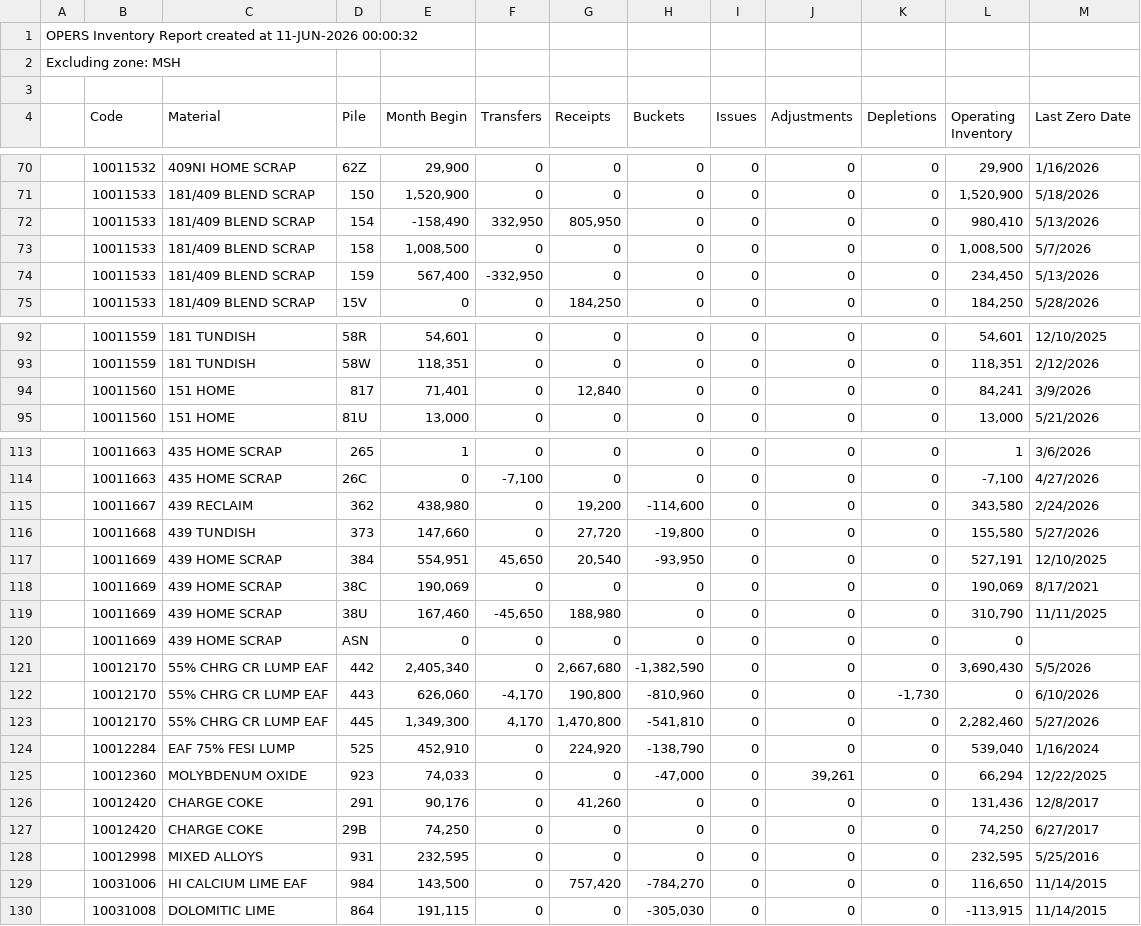
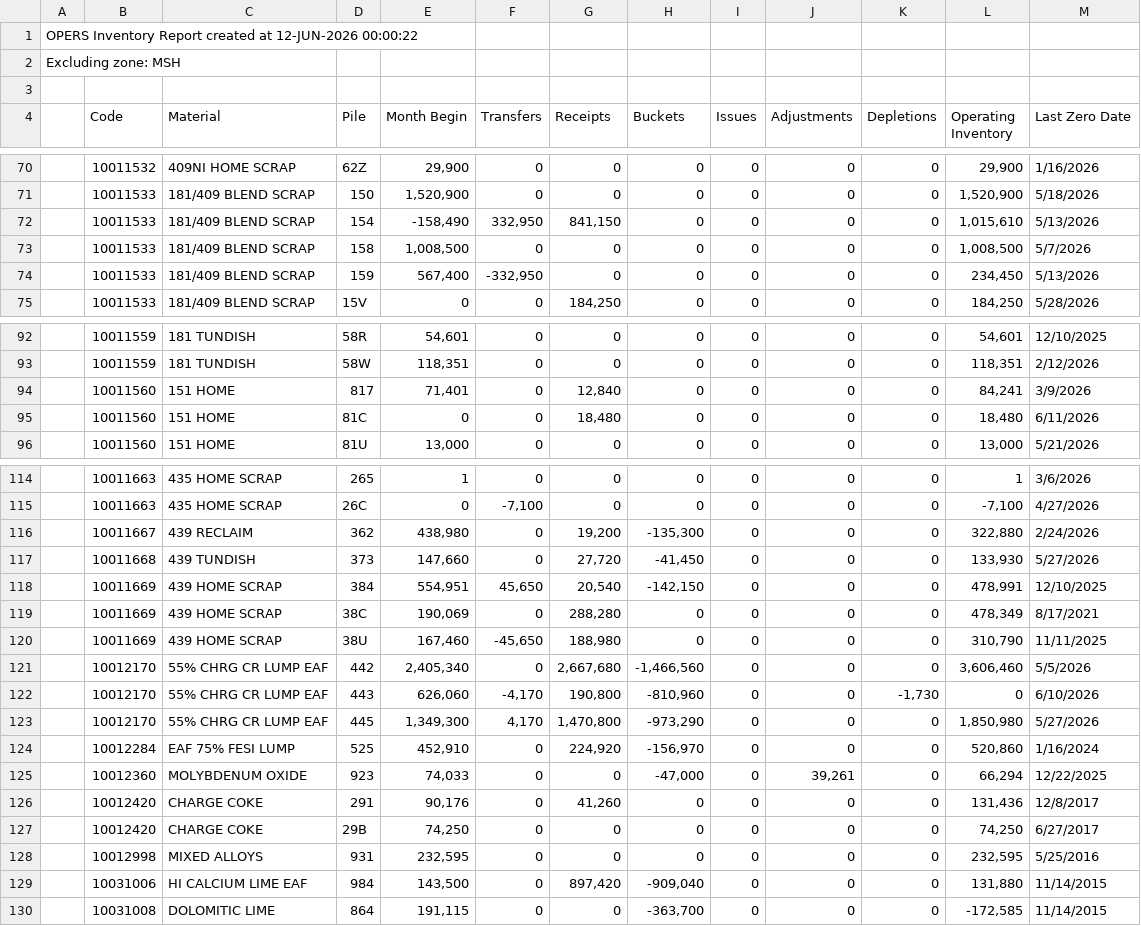
Before and after one commit to Harsco36Map/Yardmap, a CSV file: LatestInventory.csv, drawn as a sheet; only a part is shown, gaps mark what is left out; the diff covers the shown part only.

Commit message:
Add files via upload

```diff
--- a/LatestInventory.csv
+++ b/LatestInventory.csv
@@ -1,2 +1,2 @@
-OPERS Inventory Report created at 11-JUN-2026 00:00:32
+OPERS Inventory Report created at 12-JUN-2026 00:00:22
 Excluding zone: MSH
@@ -71,3 +71,3 @@ Excluding zone: MSH
 ,"10011533","181/409 BLEND SCRAP","150 ","1,520,900","0","0","0","0","0","0","1,520,900","5/18/2026"
-,"10011533","181/409 BLEND SCRAP","154 ","-158,490","332,950","805,950","0","0","0","0","980,410","5/13/2026"
+,"10011533","181/409 BLEND SCRAP","154 ","-158,490","332,950","841,150","0","0","0","0","1,015,610","5/13/2026"
 ,"10011533","181/409 BLEND SCRAP","158 ","1,008,500","0","0","0","0","0","0","1,008,500","5/7/2026"
@@ -94,2 +94,3 @@ Excluding zone: MSH
 ,"10011560","151 HOME","817 ","71,401","0","12,840","0","0","0","0","84,241","3/9/2026"
+,"10011560","151 HOME","81C ","0","0","18,480","0","0","0","0","18,480","6/11/2026"
 ,"10011560","151 HOME","81U ","13,000","0","0","0","0","0","0","13,000","5/21/2026"
@@ -114,12 +115,11 @@ Excluding zone: MSH
 ,"10011663","435 HOME SCRAP","26C ","0","-7,100","0","0","0","0","0","-7,100","4/27/2026"
-,"10011667","439 RECLAIM","362 ","438,980","0","19,200","-114,600","0","0","0","343,580","2/24/2026"
-,"10011668","439 TUNDISH","373 ","147,660","0","27,720","-19,800","0","0","0","155,580","5/27/2026"
-,"10011669","439 HOME SCRAP","384 ","554,951","45,650","20,540","-93,950","0","0","0","527,191","12/10/2025"
-,"10011669","439 HOME SCRAP","38C ","190,069","0","0","0","0","0","0","190,069","8/17/2021"
+,"10011667","439 RECLAIM","362 ","438,980","0","19,200","-135,300","0","0","0","322,880","2/24/2026"
+,"10011668","439 TUNDISH","373 ","147,660","0","27,720","-41,450","0","0","0","133,930","5/27/2026"
+,"10011669","439 HOME SCRAP","384 ","554,951","45,650","20,540","-142,150","0","0","0","478,991","12/10/2025"
+,"10011669","439 HOME SCRAP","38C ","190,069","0","288,280","0","0","0","0","478,349","8/17/2021"
 ,"10011669","439 HOME SCRAP","38U ","167,460","-45,650","188,980","0","0","0","0","310,790","11/11/2025"
-,"10011669","439 HOME SCRAP","ASN ","0","0","0","0","0","0","0","0",""
-,"10012170","55% CHRG CR LUMP EAF","442 ","2,405,340","0","2,667,680","-1,382,590","0","0","0","3,690,430","5/5/2026"
+,"10012170","55% CHRG CR LUMP EAF","442 ","2,405,340","0","2,667,680","-1,466,560","0","0","0","3,606,460","5/5/2026"
 ,"10012170","55% CHRG CR LUMP EAF","443 ","626,060","-4,170","190,800","-810,960","0","0","-1,730","0","6/10/2026"
-,"10012170","55% CHRG CR LUMP EAF","445 ","1,349,300","4,170","1,470,800","-541,810","0","0","0","2,282,460","5/27/2026"
-,"10012284","EAF 75% FESI LUMP","525 ","452,910","0","224,920","-138,790","0","0","0","539,040","1/16/2024"
+,"10012170","55% CHRG CR LUMP EAF","445 ","1,349,300","4,170","1,470,800","-973,290","0","0","0","1,850,980","5/27/2026"
+,"10012284","EAF 75% FESI LUMP","525 ","452,910","0","224,920","-156,970","0","0","0","520,860","1/16/2024"
 ,"10012360","MOLYBDENUM OXIDE","923 ","74,033","0","0","-47,000","0","39,261","0","66,294","12/22/2025"
@@ -128,3 +128,3 @@ Excluding zone: MSH
 ,"10012998","MIXED ALLOYS","931 ","232,595","0","0","0","0","0","0","232,595","5/25/2016"
-,"10031006","HI CALCIUM LIME EAF","984 ","143,500","0","757,420","-784,270","0","0","0","116,650","11/14/2015"
-,"10031008","DOLOMITIC LIME","864 ","191,115","0","0","-305,030","0","0","0","-113,915","11/14/2015"
+,"10031006","HI CALCIUM LIME EAF","984 ","143,500","0","897,420","-909,040","0","0","0","131,880","11/14/2015"
+,"10031008","DOLOMITIC LIME","864 ","191,115","0","0","-363,700","0","0","0","-172,585","11/14/2015"
```
Also changed, not shown: 65 edited cells elsewhere in this file.
